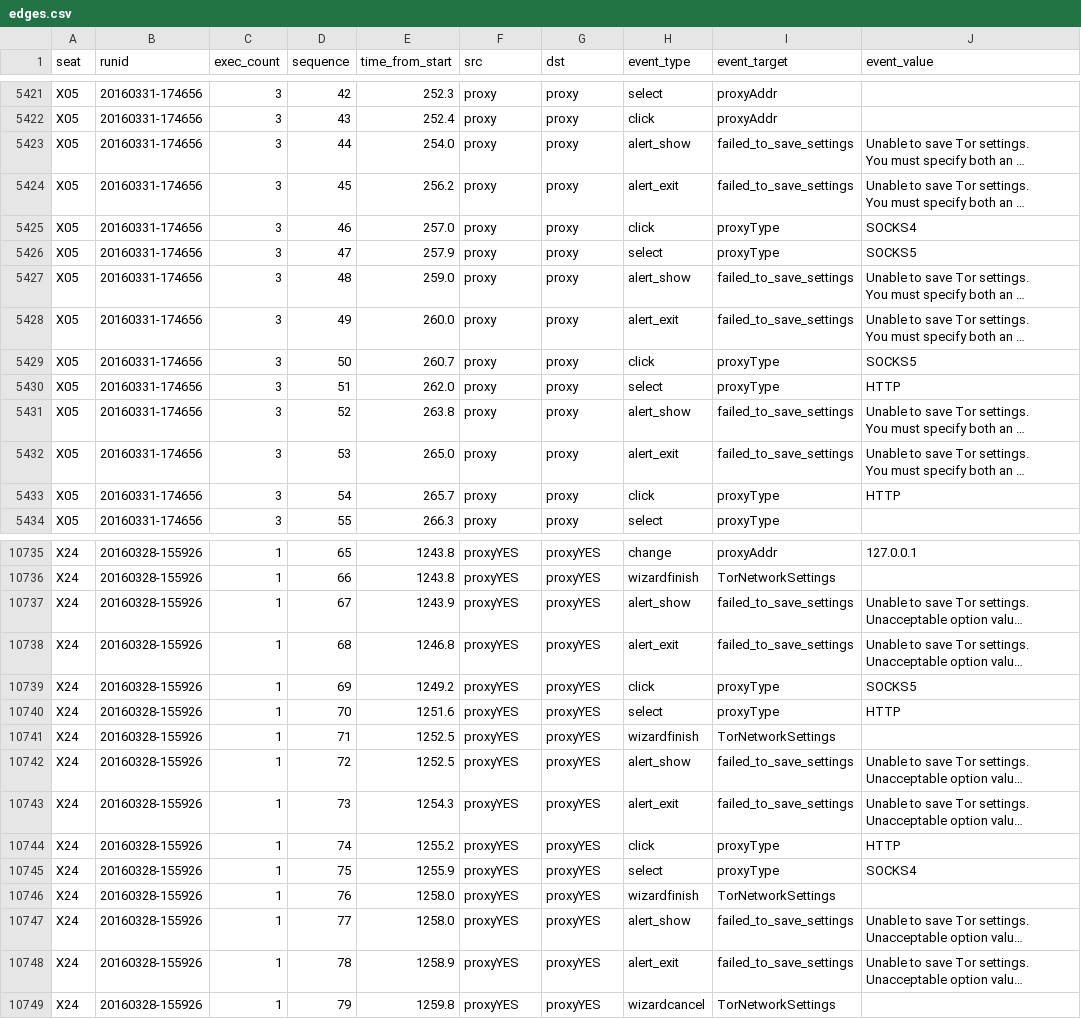
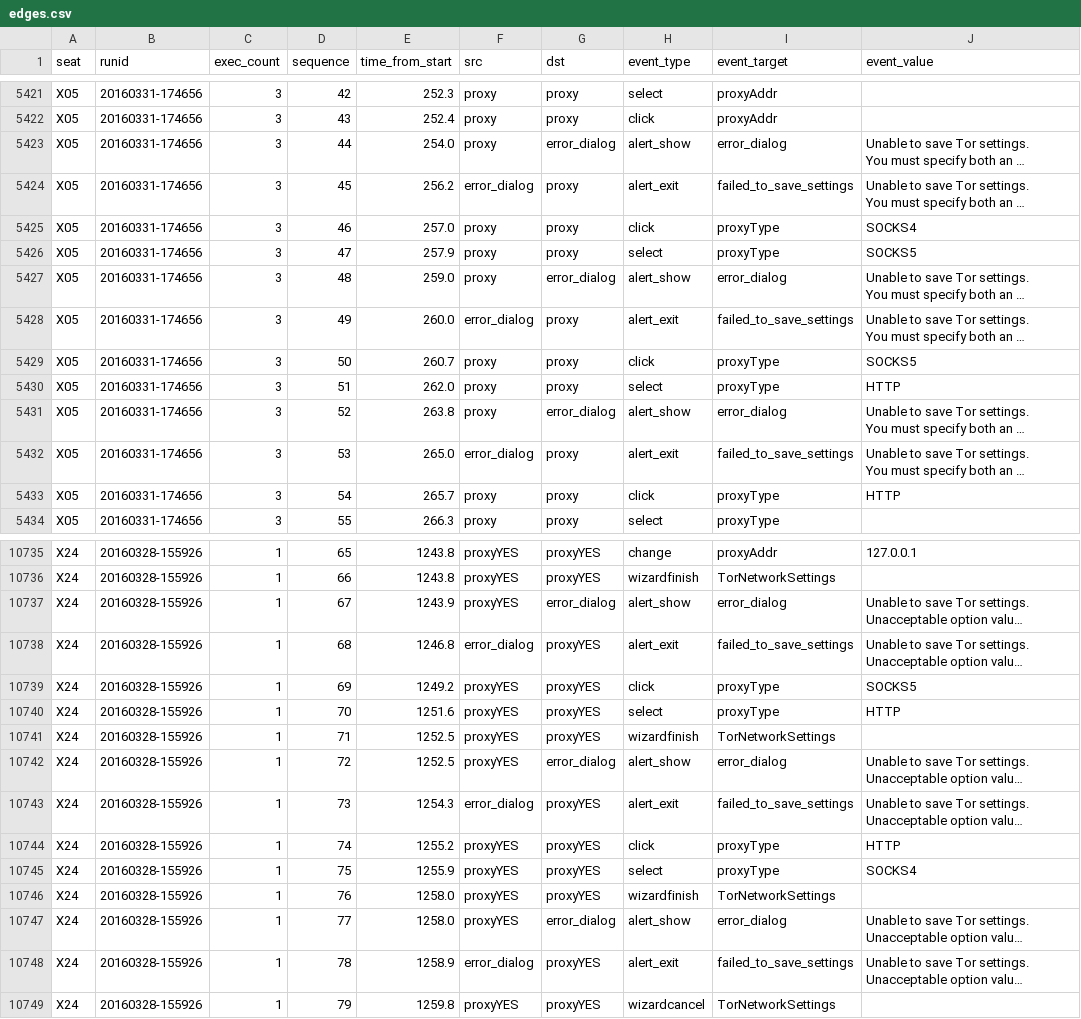
Before and after one commit to lindanlee/PETS2017-paper, a CSV file: experiment/processing/edges.csv, drawn as a sheet; only a part is shown, gaps mark what is left out; long unchanged cells end in …; the diff covers the shown part only; the diff names each change by its address in the sheet, - before the commit and + after, or states it on an @@ line.

```diff
--- a/experiment/processing/edges.csv
+++ b/experiment/processing/edges.csv
-G5423 (dst): proxy
+G5423 (dst): error_dialog
-I5423 (event_target): failed_to_save_settings
+I5423 (event_target): error_dialog
-F5424 (src): proxy
+F5424 (src): error_dialog
-G5427 (dst): proxy
+G5427 (dst): error_dialog
-I5427 (event_target): failed_to_save_settings
+I5427 (event_target): error_dialog
-F5428 (src): proxy
+F5428 (src): error_dialog
-G5431 (dst): proxy
+G5431 (dst): error_dialog
-I5431 (event_target): failed_to_save_settings
+I5431 (event_target): error_dialog
-F5432 (src): proxy
+F5432 (src): error_dialog
-G10737 (dst): proxyYES
+G10737 (dst): error_dialog
-I10737 (event_target): failed_to_save_settings
+I10737 (event_target): error_dialog
-F10738 (src): proxyYES
+F10738 (src): error_dialog
-G10742 (dst): proxyYES
+G10742 (dst): error_dialog
-I10742 (event_target): failed_to_save_settings
+I10742 (event_target): error_dialog
-F10743 (src): proxyYES
+F10743 (src): error_dialog
-G10747 (dst): proxyYES
+G10747 (dst): error_dialog
-I10747 (event_target): failed_to_save_settings
+I10747 (event_target): error_dialog
-F10748 (src): proxyYES
+F10748 (src): error_dialog
```
Also changed, not shown: 179 edited cells elsewhere in this file.
